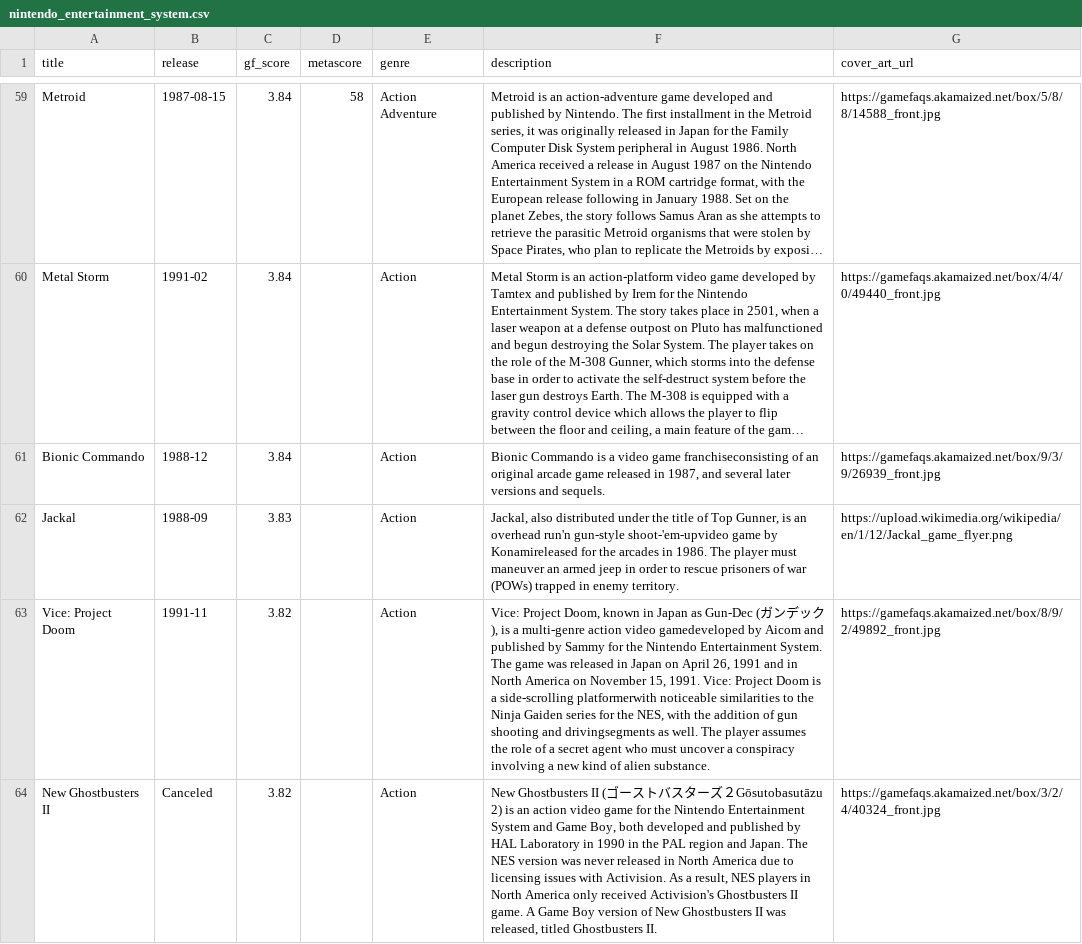
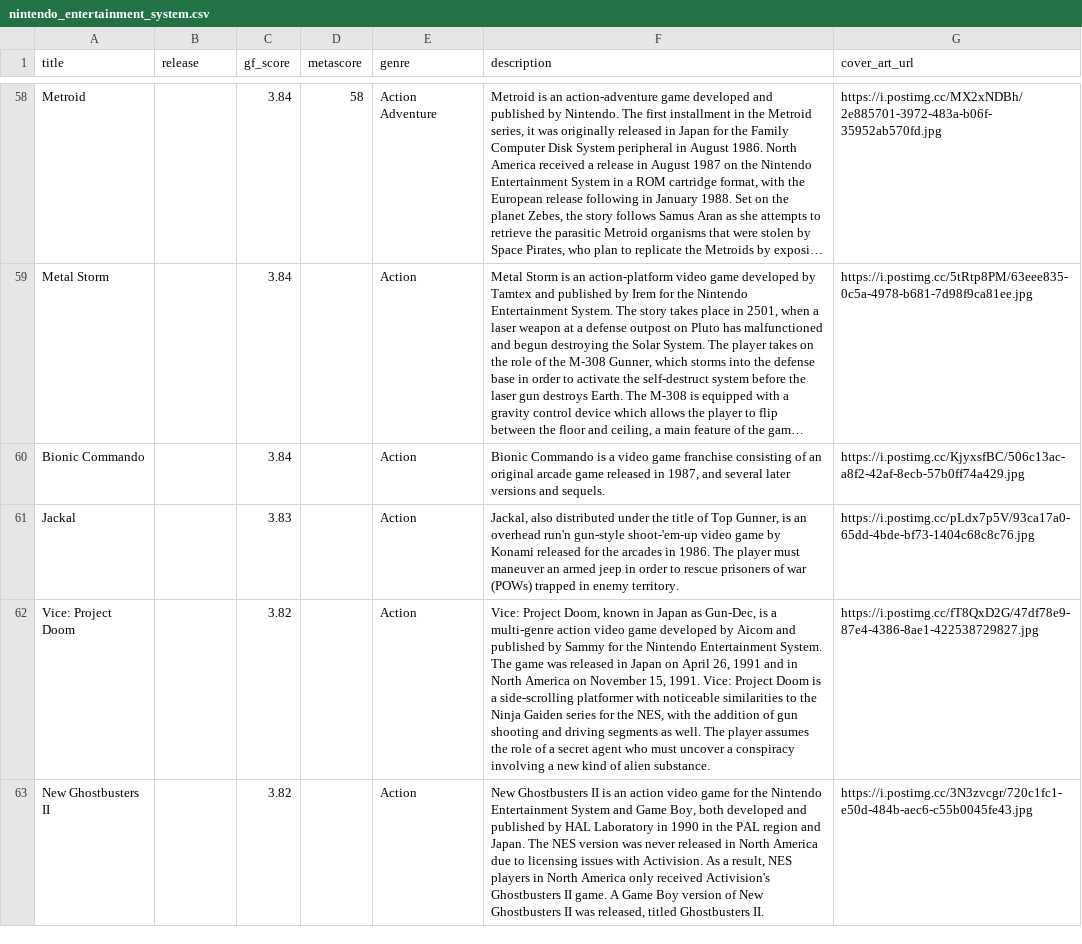
Before and after one commit to karlforshaw/opengamedb, a CSV file: nintendo_entertainment_system.csv, drawn as a sheet; only a part is shown, gaps mark what is left out; long unchanged cells end in …; addresses are those after the commit; the diff covers the shown part only; the diff names each change by its address in the sheet, - before the commit and + after, or states it on an @@ line.

Commit message:
Some NES improvements
Signed-off-by: Karl Forshaw <karlforshaw@gmail.com>

```diff
--- a/nintendo_entertainment_system.csv
+++ b/nintendo_entertainment_system.csv
-B58 (release): 1987-08-15
+B58 (release): (empty)
-G58 (cover_art_url): https://gamefaqs.akamaized.net/box/5/8/8/14588_front.jpg
+G58 (cover_art_url): https://i.postimg.cc/MX2xNDBh/2e885701-3972-483a-b06f-35952ab570fd.jpg
-B59 (release): 1991-02
+B59 (release): (empty)
-G59 (cover_art_url): https://gamefaqs.akamaized.net/box/4/4/0/49440_front.jpg
+G59 (cover_art_url): https://i.postimg.cc/5tRtp8PM/63eee835-0c5a-4978-b681-7d98f9ca81ee.jpg
-B60 (release): 1988-12
+B60 (release): (empty)
-F60 (description): …video game franchiseconsisting of an…
+F60 (description): …video game franchise consisting of an…
-G60 (cover_art_url): https://gamefaqs.akamaized.net/box/9/3/9/26939_front.jpg
+G60 (cover_art_url): https://i.postimg.cc/KjyxsfBC/506c13ac-a8f2-42af-8ecb-57b0ff74a429.jpg
-B61 (release): 1988-09
+B61 (release): (empty)
-F61 (description): …run'n gun-style shoot-'em-upvideo game by Konamireleased for the…
+F61 (description): …run'n gun-style shoot-'em-up video game by Konami released for the…
-G61 (cover_art_url): https://upload.wikimedia.org/wikipedia/en/1/12/Jackal_game_flyer.png
+G61 (cover_art_url): https://i.postimg.cc/pLdx7p5V/93ca17a0-65dd-4bde-bf73-1404c68c8c76.jpg
-B62 (release): 1991-11
+B62 (release): (empty)
-F62 (description): …Japan as Gun-Dec (ガンデック), is a multi-genre action video gamedeveloped by Aicom and published by Sammy for the Nintendo Entertainment System. The game was released in Japan on April 26, 1991 and in North America on November 15, 1991. Vice: Project Doom is a side-scrolling platformerwith noticeable similarities to the Ninja Gaiden series for the NES, with the addition of gun shooting and drivingsegments as well.…
+F62 (description): …Japan as Gun-Dec, is a multi-genre action video game developed by Aicom and published by Sammy for the Nintendo Entertainment System. The game was released in Japan on April 26, 1991 and in North America on November 15, 1991. Vice: Project Doom is a side-scrolling platformer with noticeable similarities to the Ninja Gaiden series for the NES, with the addition of gun shooting and driving segments as well.…
-G62 (cover_art_url): https://gamefaqs.akamaized.net/box/8/9/2/49892_front.jpg
+G62 (cover_art_url): https://i.postimg.cc/fT8QxD2G/47df78e9-87e4-4386-8ae1-422538729827.jpg
-B63 (release): Canceled
+B63 (release): (empty)
-F63 (description): …Ghostbusters II (ゴーストバスターズ２Gōsutobasutāzu 2) is an…
+F63 (description): …Ghostbusters II is an…
-G63 (cover_art_url): https://gamefaqs.akamaized.net/box/3/2/4/40324_front.jpg
+G63 (cover_art_url): https://i.postimg.cc/3N3zvcgr/720c1fc1-e50d-484b-aec6-c55b0045fe43.jpg
```
Also changed, not shown: 1 removed row and 174 edited cells elsewhere in this file.
